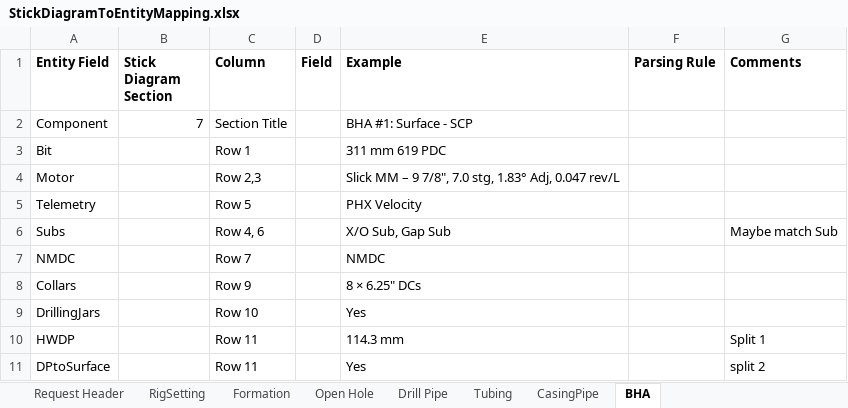
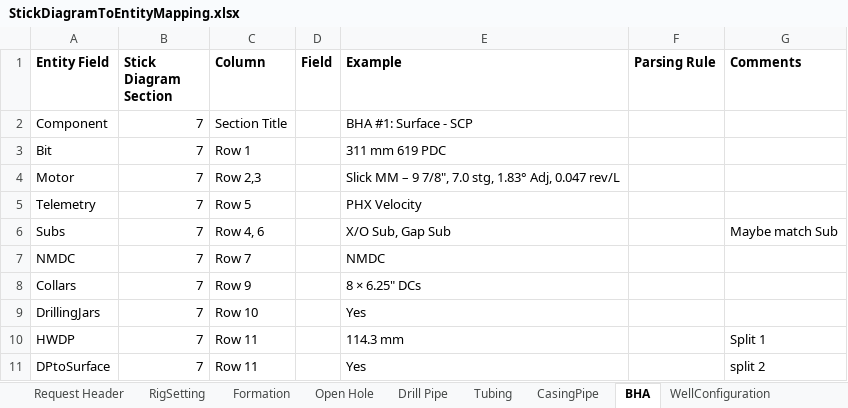
Before and after one commit to Sanjel-Energy-Services/eService_WorkItems, an Excel workbook: Documents/01 - Cementing Service Invitation/03 - Request Job Design/Artifacts/Analysis/StickDiagramToEntityMapping.xlsx, sheet BHA, drawn as a sheet; values as stored, in another font and other column widths than the file's, no borders; the diff names each change by its address in the sheet, - before the commit and + after, or states it on an @@ line.

```diff
--- a/Documents/01 - Cementing Service Invitation/03 - Request Job Design/Artifacts/Analysis/StickDiagramToEntityMapping.xlsx (sheet BHA)
+++ b/Documents/01 - Cementing Service Invitation/03 - Request Job Design/Artifacts/Analysis/StickDiagramToEntityMapping.xlsx (sheet BHA)
+sheet tab: WellConfiguration
-B3:B11 (Stick Diagram Section): (empty)
+B3:B11 (Stick Diagram Section): 7
```
Also changed, not shown: sheet Formation, 1 other file.
